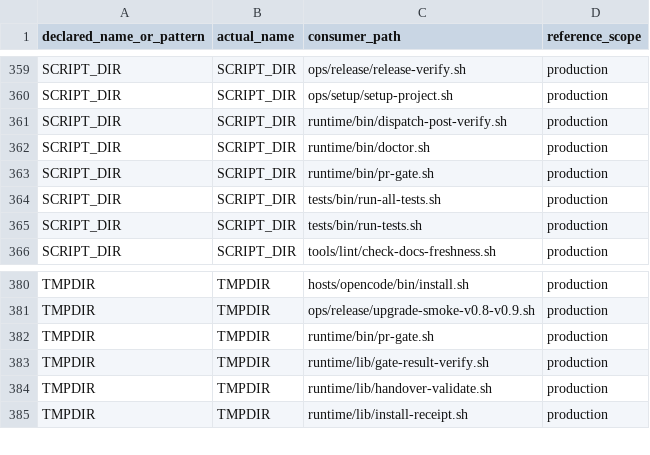
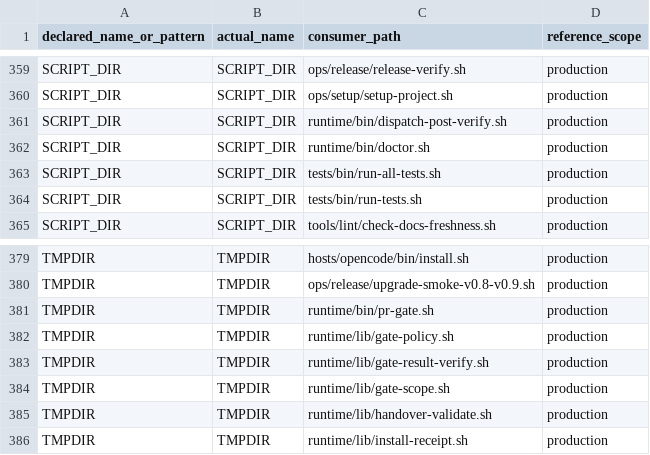
Before and after one commit to screenleon/pm-dispatch, a TSV file: docs/architecture/script-variable-consumers.tsv, drawn as a sheet; only a part is shown, gaps mark what is left out; removed rows and columns are numbered as before the commit, all else as after; the diff names each change by its address in the sheet, - before the commit and + after, or states it on an @@ line.

```diff
--- a/docs/architecture/script-variable-consumers.tsv
+++ b/docs/architecture/script-variable-consumers.tsv
-row 363: SCRIPT_DIR | SCRIPT_DIR | runtime/bin/pr-gate.sh | production
+row 382: TMPDIR | TMPDIR | runtime/lib/gate-policy.sh | production
+row 384: TMPDIR | TMPDIR | runtime/lib/gate-scope.sh | production
```
Also changed, not shown: 18 other files.
